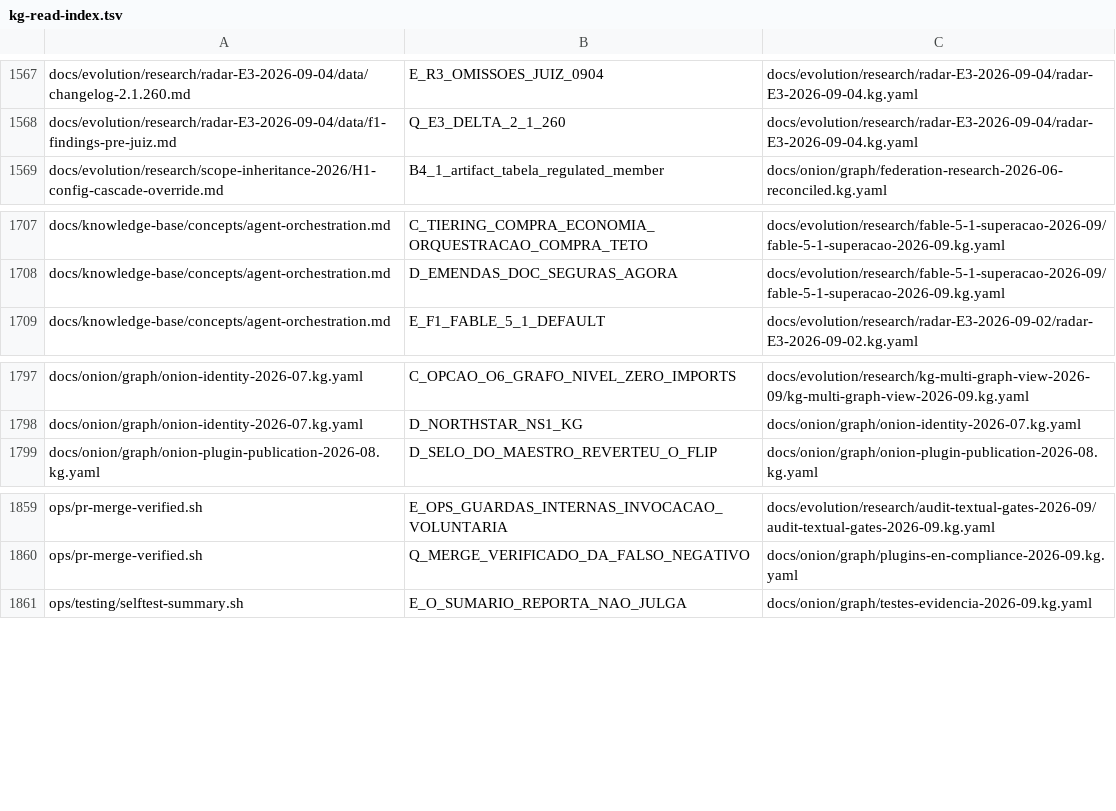
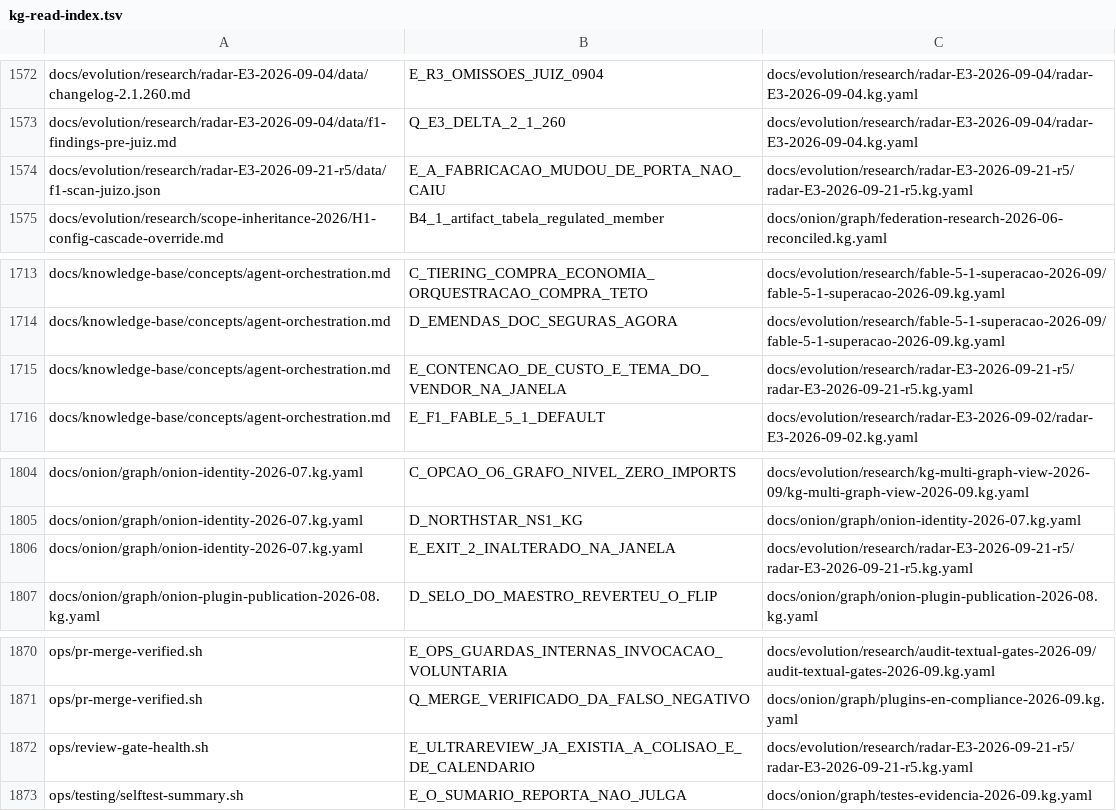
Before and after one commit to marciocar/onion-evolve, a TSV file: docs/onion/kg-read-index.tsv, drawn as a sheet; only a part is shown, gaps mark what is left out; the diff covers the shown part only; the diff names each change by its address in the sheet, - before the commit and + after, or states it on an @@ line.

```diff
--- a/docs/onion/kg-read-index.tsv
+++ b/docs/onion/kg-read-index.tsv
+row 1574: docs/evolution/research/radar-E3-2026-09-21-r5/data/f1-scan-juizo.json | E_A_FABRICACAO_MUDOU_DE_PORTA_NAO_CAIU | docs/evolution/research/radar-E3-2026-09-21-r5/radar-E3-2026-09-21-r5.kg.yaml
+row 1715: docs/knowledge-base/concepts/agent-orchestration.md | E_CONTENCAO_DE_CUSTO_E_TEMA_DO_VENDOR_NA_JANELA | docs/evolution/research/radar-E3-2026-09-21-r5/radar-E3-2026-09-21-r5.kg.yaml
+row 1806: docs/onion/graph/onion-identity-2026-07.kg.yaml | E_EXIT_2_INALTERADO_NA_JANELA | docs/evolution/research/radar-E3-2026-09-21-r5/radar-E3-2026-09-21-r5.kg.yaml
+row 1872: ops/review-gate-health.sh | E_ULTRAREVIEW_JA_EXISTIA_A_COLISAO_E_DE_CALENDARIO | docs/evolution/research/radar-E3-2026-09-21-r5/radar-E3-2026-09-21-r5.kg.yaml
```
Also changed, not shown: 8 added rows elsewhere in this file, 8 other files.
